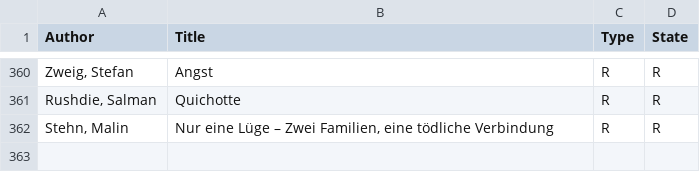
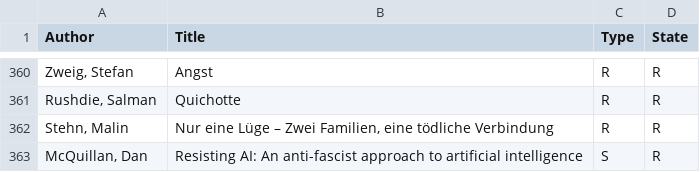
Before and after one commit to michael-simons/goodreads, a CSV file: all.csv, drawn as a sheet; only a part is shown, gaps mark what is left out.

Commit message:
McQuillan

```diff
--- a/all.csv
+++ b/all.csv
@@ -362 +362,2 @@ Rushdie, Salman;Quichotte;R;R
 Stehn, Malin;Nur eine Lüge – Zwei Familien, eine tödliche Verbindung;R;R
+McQuillan, Dan;Resisting AI: An anti-fascist approach to artificial intelligence;S;R
```
